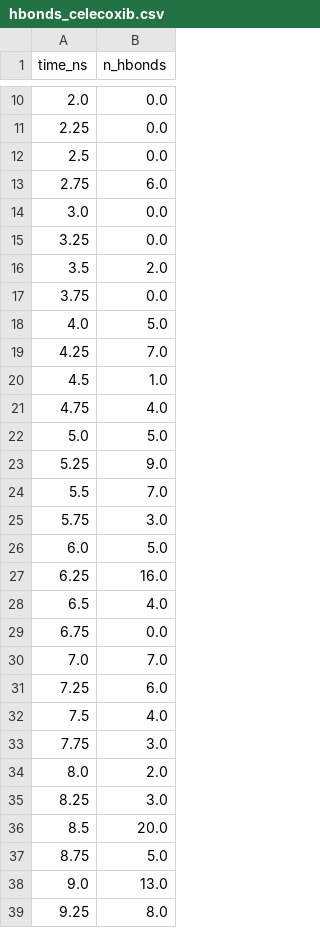
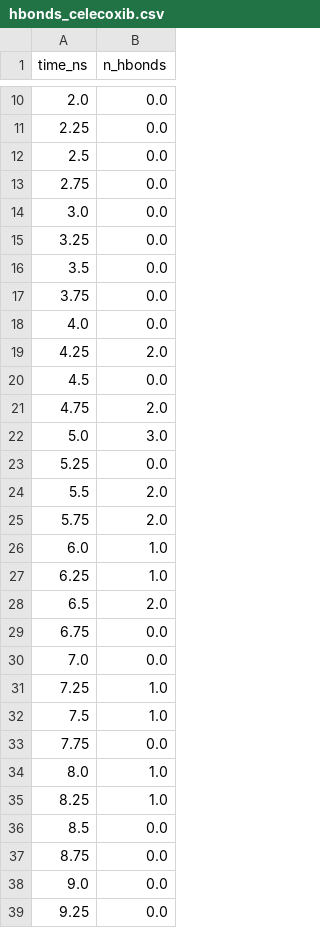
Before and after one commit to RyoungJKT/genetropica-v2, a CSV file: data/md_simulation/comparison/hbonds_celecoxib.csv, drawn as a sheet; only a part is shown, gaps mark what is left out; the diff covers the shown part only.

```diff
--- a/data/md_simulation/comparison/hbonds_celecoxib.csv
+++ b/data/md_simulation/comparison/hbonds_celecoxib.csv
@@ -12,28 +12,28 @@ time_ns,n_hbonds
 2.5,0.0
-2.75,6.0
+2.75,0.0
 3.0,0.0
 3.25,0.0
-3.5,2.0
+3.5,0.0
 3.75,0.0
-4.0,5.0
-4.25,7.0
-4.5,1.0
-4.75,4.0
-5.0,5.0
-5.25,9.0
-5.5,7.0
-5.75,3.0
-6.0,5.0
-6.25,16.0
-6.5,4.0
+4.0,0.0
+4.25,2.0
+4.5,0.0
+4.75,2.0
+5.0,3.0
+5.25,0.0
+5.5,2.0
+5.75,2.0
+6.0,1.0
+6.25,1.0
+6.5,2.0
 6.75,0.0
-7.0,7.0
-7.25,6.0
-7.5,4.0
-7.75,3.0
-8.0,2.0
-8.25,3.0
-8.5,20.0
-8.75,5.0
-9.0,13.0
-9.25,8.0
+7.0,0.0
+7.25,1.0
+7.5,1.0
+7.75,0.0
+8.0,1.0
+8.25,1.0
+8.5,0.0
+8.75,0.0
+9.0,0.0
+9.25,0.0
```
Also changed, not shown: 157 edited cells elsewhere in this file, data/md_simulation/comparison/binding_proxy_dasabuvir.csv, data/md_simulation/comparison/binding_proxy_methotrexate.csv, 29 other files.
